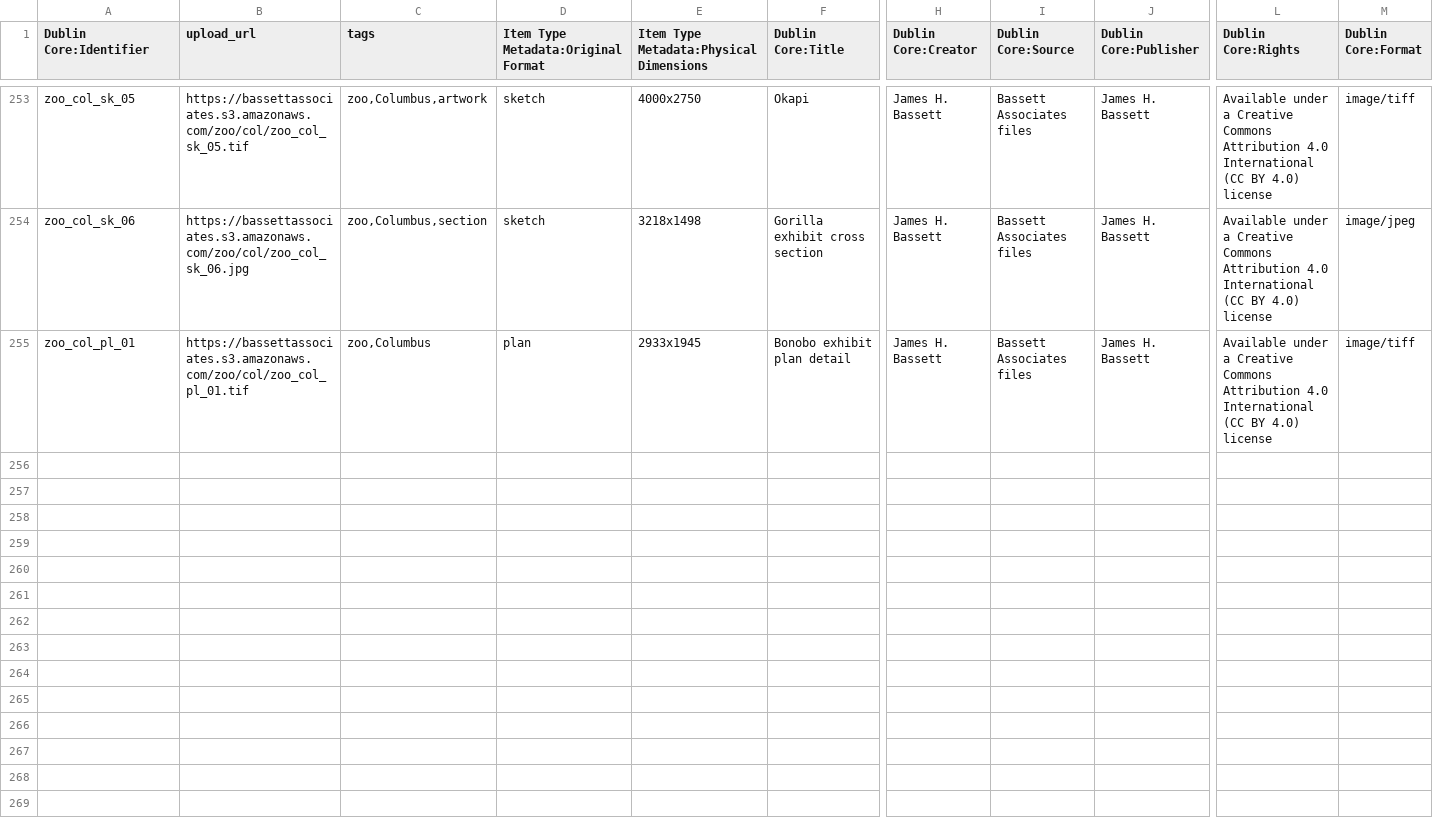
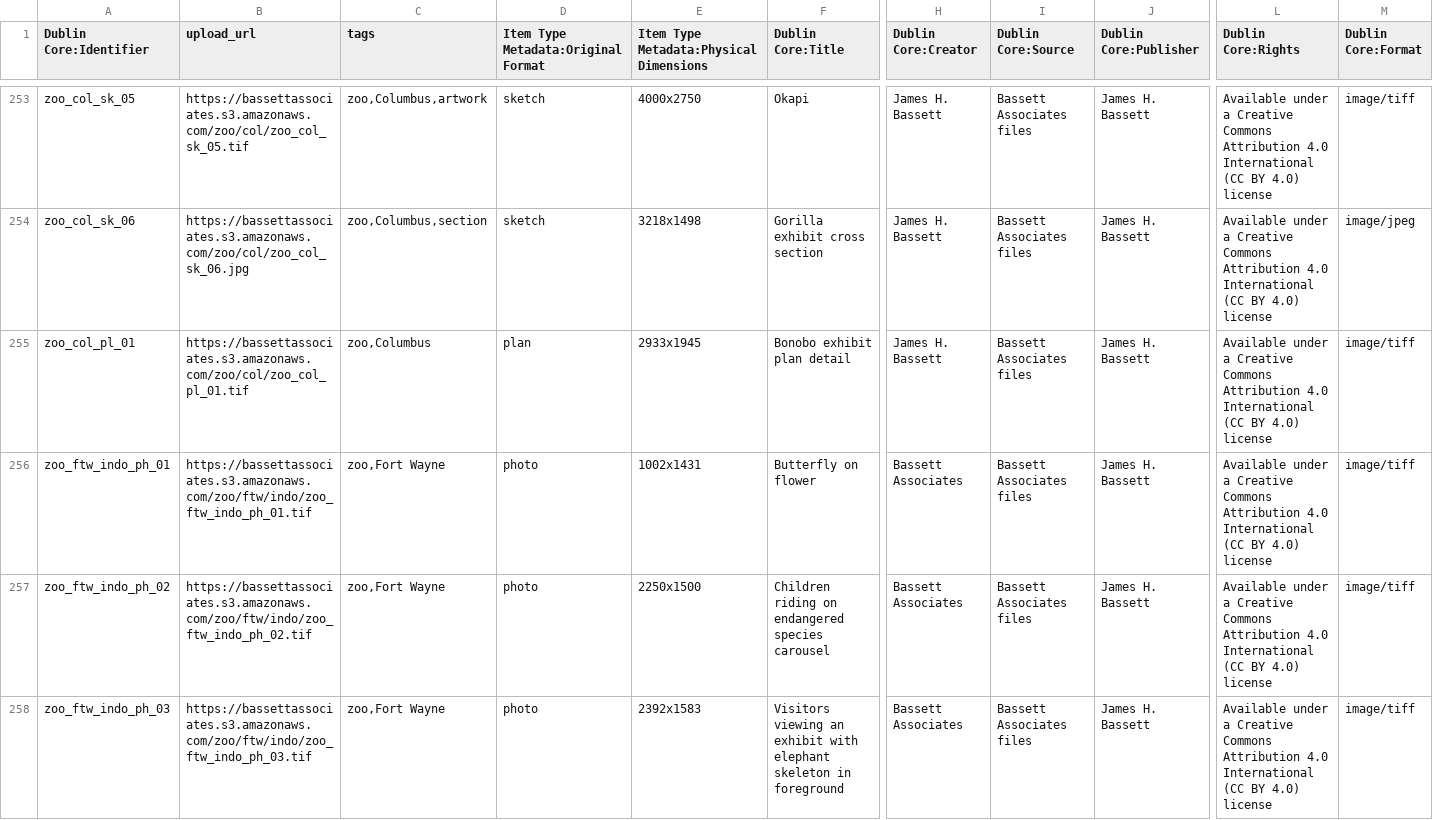
Before and after one commit to baskaufs/bassettassociates, a CSV file: data/items.csv, drawn as a sheet; only a part is shown, gaps mark what is left out; rows hold the shown columns only; the diff names each change by its address in the sheet, - before the commit and + after, or states it on an @@ line.

Commit message:
add three missing Ft. Wayne Indo images

```diff
--- a/data/items.csv
+++ b/data/items.csv
+row 256: zoo_ftw_indo_ph_01 | https://bassettassociates.s3.amazonaws.com/zoo/ftw/indo/zoo_ftw_indo_ph_01.tif | zoo,Fort Wayne | photo | 1002x1431 | Butterfly on flower | Bassett Associates | Bassett Associates files | James H. Bassett | Available under a Creative Commons Attribution 4.0 International (CC BY 4.0) license | image/tiff
+row 257: zoo_ftw_indo_ph_02 | https://bassettassociates.s3.amazonaws.com/zoo/ftw/indo/zoo_ftw_indo_ph_02.tif | zoo,Fort Wayne | photo | 2250x1500 | Children riding on endangered species carousel | Bassett Associates | Bassett Associates files | James H. Bassett | Available under a Creative Commons Attribution 4.0 International (CC BY 4.0) license | image/tiff
+row 258: zoo_ftw_indo_ph_03 | https://bassettassociates.s3.amazonaws.com/zoo/ftw/indo/zoo_ftw_indo_ph_03.tif | zoo,Fort Wayne | photo | 2392x1583 | Visitors viewing an exhibit with elephant skeleton in foreground | Bassett Associates | Bassett Associates files | James H. Bassett | Available under a Creative Commons Attribution 4.0 International (CC BY 4.0) license | image/tiff
```
Also changed, not shown: data/identifiers.csv.
